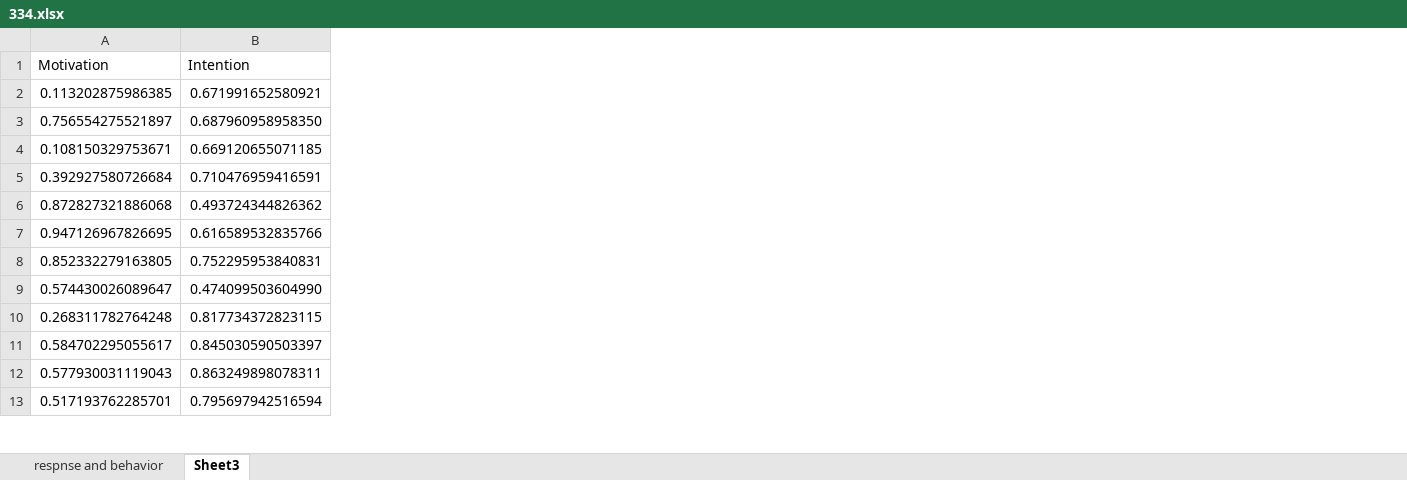
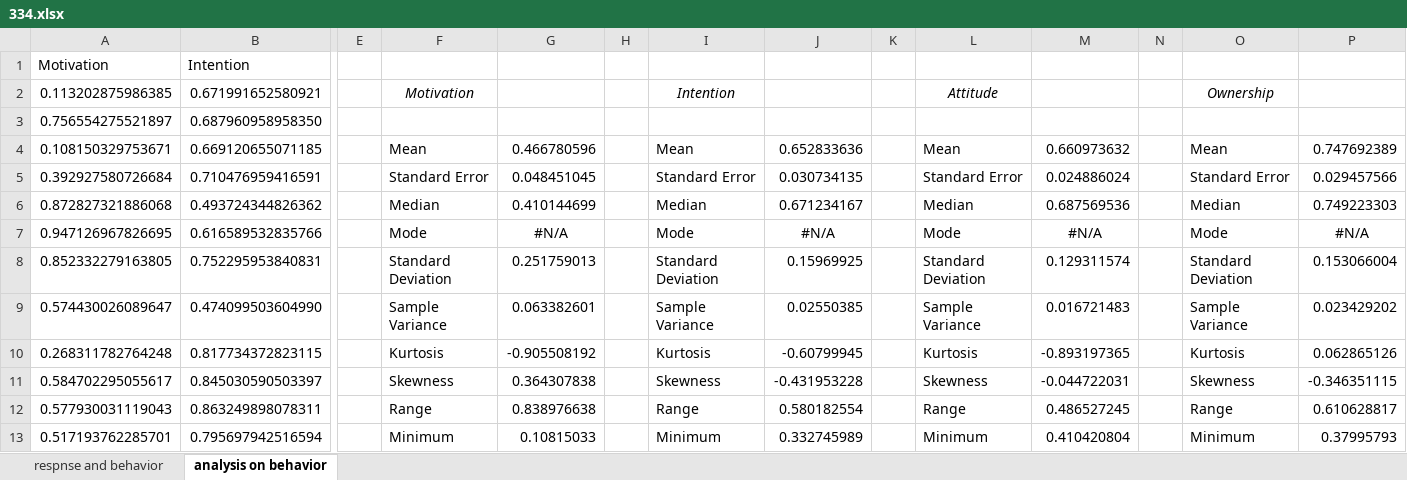
Before and after one commit to juncheong/Data-Mining-Pattern-Discovery, an Excel workbook: excel/334.xlsx, sheet analysis on behavior, drawn as a sheet; only a part is shown, gaps mark what is left out; values as stored, in another font and other column widths than the file's, no borders; the diff names each change by its address in the sheet, - before the commit and + after, or states it on an @@ line.

Commit message:
update

```diff
--- a/excel/334.xlsx (sheet analysis on behavior)
+++ b/excel/334.xlsx (sheet analysis on behavior)
-sheet tab: Sheet3
+sheet tab: analysis on behavior
+column E, empty
+column F, rows 2-13: Motivation |  | Mean | Standard Error | Median | Mode | Standard Deviation | Sample Variance | Kurtosis | Skewness | Range | Minimum
+column G, rows 4-13: 0.466780596 | 0.048451045 | 0.410144699 | #N/A | 0.251759013 | 0.063382601 | -0.905508192 | 0.364307838 | 0.838976638 | 0.10815033
+column H, empty
+column I, rows 2-13: Intention |  | Mean | Standard Error | Median | Mode | Standard Deviation | Sample Variance | Kurtosis | Skewness | Range | Minimum
+column J, rows 4-13: 0.652833636 | 0.030734135 | 0.671234167 | #N/A | 0.15969925 | 0.02550385 | -0.60799945 | -0.431953228 | 0.580182554 | 0.332745989
+column K, empty
+column L, rows 2-13: Attitude |  | Mean | Standard Error | Median | Mode | Standard Deviation | Sample Variance | Kurtosis | Skewness | Range | Minimum
+column M, rows 4-13: 0.660973632 | 0.024886024 | 0.687569536 | #N/A | 0.129311574 | 0.016721483 | -0.893197365 | -0.044722031 | 0.486527245 | 0.410420804
+column N, empty
+column O, rows 2-13: Ownership |  | Mean | Standard Error | Median | Mode | Standard Deviation | Sample Variance | Kurtosis | Skewness | Range | Minimum
+column P, rows 4-13: 0.747692389 | 0.029457566 | 0.749223303 | #N/A | 0.153066004 | 0.023429202 | 0.062865126 | -0.346351115 | 0.610628817 | 0.37995793
```
